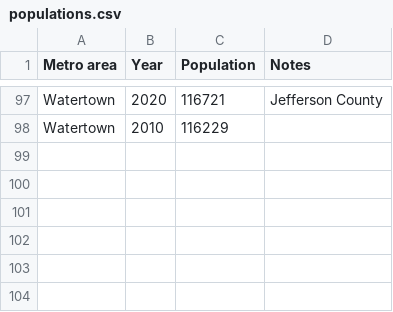
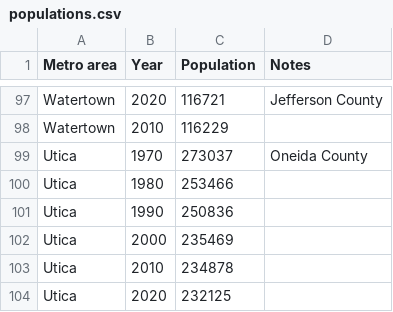
Before and after one commit to johnbrussell/airline-game, a CSV file: data/populations.csv, drawn as a sheet; only a part is shown, gaps mark what is left out; the diff names each change by its address in the sheet, - before the commit and + after, or states it on an @@ line.

Commit message:
Utica, NY

```diff
--- a/data/populations.csv
+++ b/data/populations.csv
+row 99: Utica | 1970 | 273037 | Oneida County
+row 100: Utica | 1980 | 253466
+row 101: Utica | 1990 | 250836
+row 102: Utica | 2000 | 235469
+row 103: Utica | 2010 | 234878
+row 104: Utica | 2020 | 232125
```
Also changed, not shown: data/airports.csv, data/metro_areas.csv, 1 other file.
